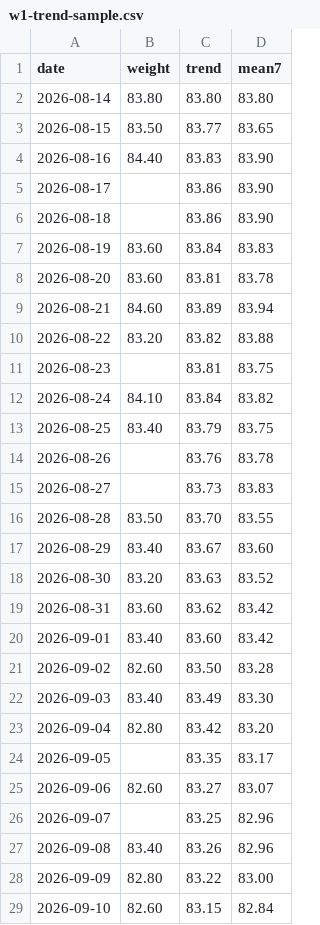
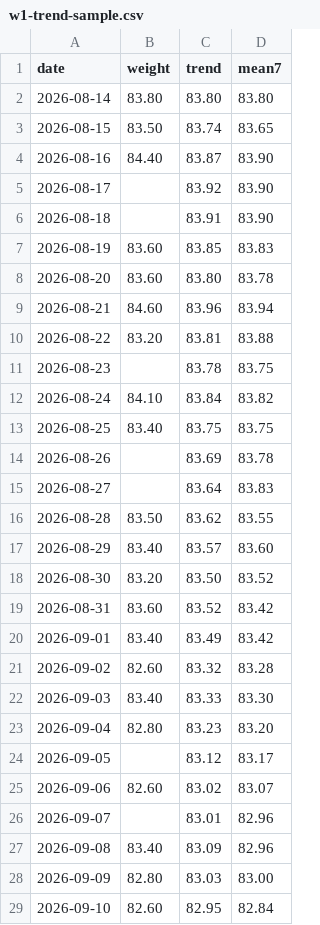
Before and after one commit to xhybrid-dev/una-hyrox, a CSV file: x-weighin/docs/experiments/w1-trend-sample.csv, drawn as a sheet; only a part is shown; the diff covers the shown part only.

```diff
--- a/x-weighin/docs/experiments/w1-trend-sample.csv
+++ b/x-weighin/docs/experiments/w1-trend-sample.csv
@@ -2,28 +2,28 @@ date,weight,trend,mean7
 2026-08-14,83.80,83.80,83.80
-2026-08-15,83.50,83.77,83.65
-2026-08-16,84.40,83.83,83.90
-2026-08-17,,83.86,83.90
-2026-08-18,,83.86,83.90
-2026-08-19,83.60,83.84,83.83
-2026-08-20,83.60,83.81,83.78
-2026-08-21,84.60,83.89,83.94
-2026-08-22,83.20,83.82,83.88
-2026-08-23,,83.81,83.75
+2026-08-15,83.50,83.74,83.65
+2026-08-16,84.40,83.87,83.90
+2026-08-17,,83.92,83.90
+2026-08-18,,83.91,83.90
+2026-08-19,83.60,83.85,83.83
+2026-08-20,83.60,83.80,83.78
+2026-08-21,84.60,83.96,83.94
+2026-08-22,83.20,83.81,83.88
+2026-08-23,,83.78,83.75
 2026-08-24,84.10,83.84,83.82
-2026-08-25,83.40,83.79,83.75
-2026-08-26,,83.76,83.78
-2026-08-27,,83.73,83.83
-2026-08-28,83.50,83.70,83.55
-2026-08-29,83.40,83.67,83.60
-2026-08-30,83.20,83.63,83.52
-2026-08-31,83.60,83.62,83.42
-2026-09-01,83.40,83.60,83.42
-2026-09-02,82.60,83.50,83.28
-2026-09-03,83.40,83.49,83.30
-2026-09-04,82.80,83.42,83.20
-2026-09-05,,83.35,83.17
-2026-09-06,82.60,83.27,83.07
-2026-09-07,,83.25,82.96
-2026-09-08,83.40,83.26,82.96
-2026-09-09,82.80,83.22,83.00
-2026-09-10,82.60,83.15,82.84
+2026-08-25,83.40,83.75,83.75
+2026-08-26,,83.69,83.78
+2026-08-27,,83.64,83.83
+2026-08-28,83.50,83.62,83.55
+2026-08-29,83.40,83.57,83.60
+2026-08-30,83.20,83.50,83.52
+2026-08-31,83.60,83.52,83.42
+2026-09-01,83.40,83.49,83.42
+2026-09-02,82.60,83.32,83.28
+2026-09-03,83.40,83.33,83.30
+2026-09-04,82.80,83.23,83.20
+2026-09-05,,83.12,83.17
+2026-09-06,82.60,83.02,83.07
+2026-09-07,,83.01,82.96
+2026-09-08,83.40,83.09,82.96
+2026-09-09,82.80,83.03,83.00
+2026-09-10,82.60,82.95,82.84
```
Also changed, not shown: 32 edited cells elsewhere in this file, 8 other files.
